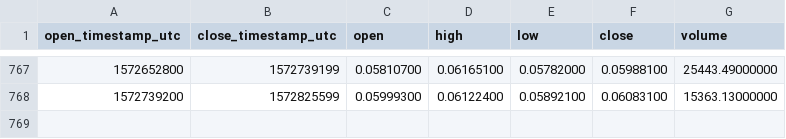
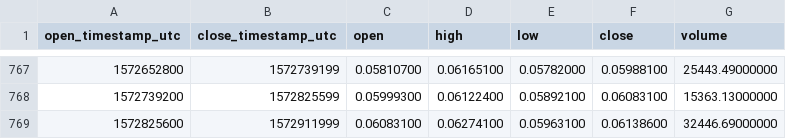
Before and after one commit to cryptobigbro/binance-NEOETH, a CSV file: binance-NEOETH-1d.csv, drawn as a sheet; only a part is shown, gaps mark what is left out.

Commit message:
Update OHLCV data.

```diff
--- a/binance-NEOETH-1d.csv
+++ b/binance-NEOETH-1d.csv
@@ -768 +768,2 @@ open_timestamp_utc,close_timestamp_utc,open,high,low,close,volume
 1572739200,1572825599,0.05999300,0.06122400,0.05892100,0.06083100,15363.13000000
+1572825600,1572911999,0.06083100,0.06274100,0.05963100,0.06138600,32446.69000000
```
Also changed, not shown: 1 other file.
